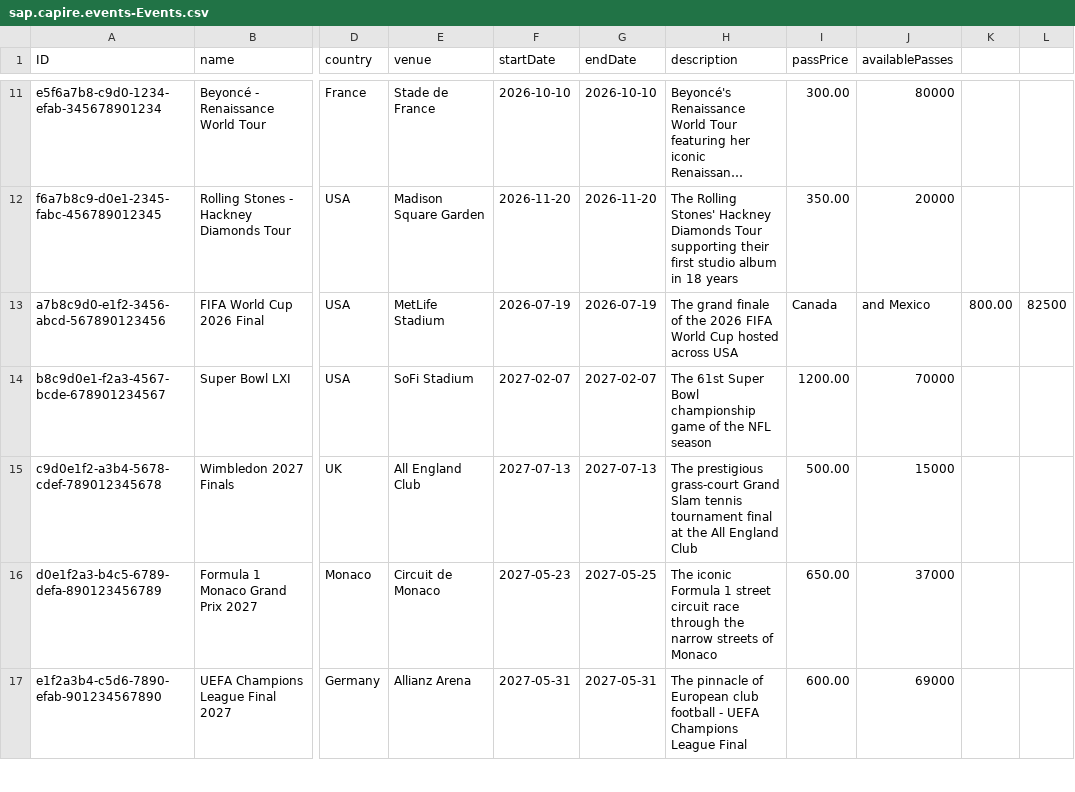
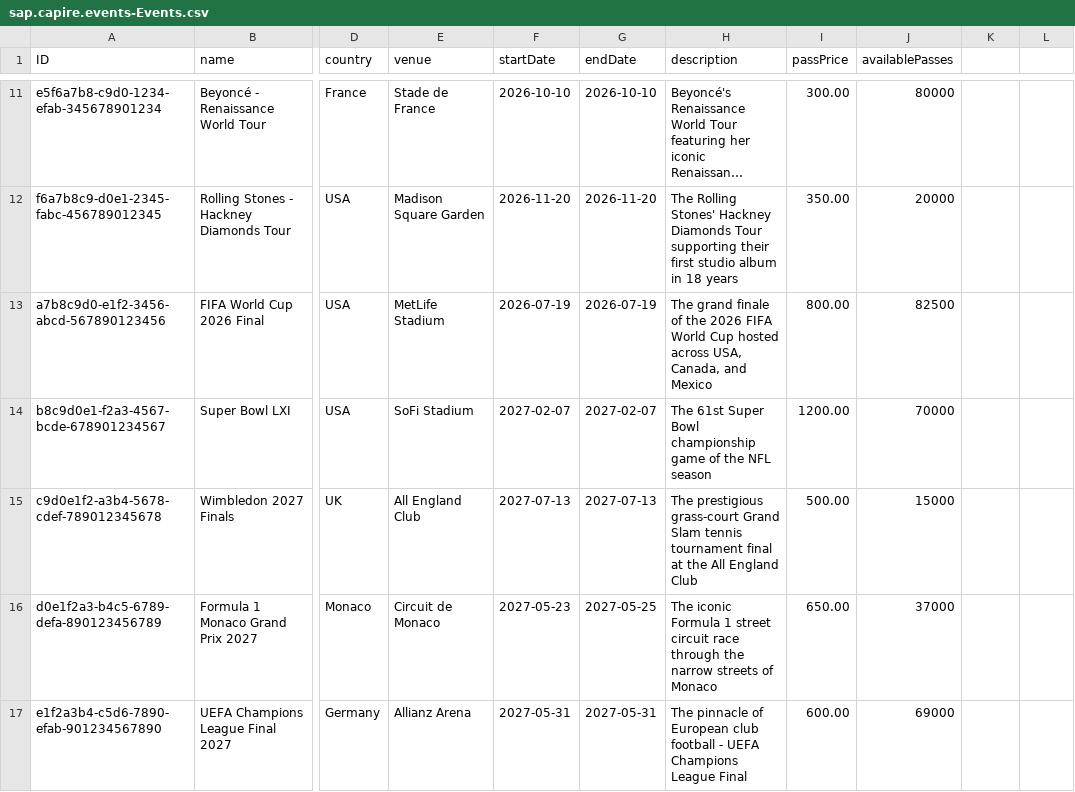
Before and after one commit to capire/xtravels, a CSV file: srv/events/db/data/sap.capire.events-Events.csv, drawn as a sheet; only a part is shown, gaps mark what is left out; long unchanged cells end in …; the diff names each change by its address in the sheet, - before the commit and + after, or states it on an @@ line.

Commit message:
fix events CSV (#61)

```diff
--- a/srv/events/db/data/sap.capire.events-Events.csv
+++ b/srv/events/db/data/sap.capire.events-Events.csv
-H13 (description): …hosted across USA
+H13 (description): …hosted across USA, Canada, and Mexico
-I13 (passPrice): Canada
+I13 (passPrice): 800.00
-J13 (availablePasses): and Mexico
+J13 (availablePasses): 82500
-K13: 800.00
+K13: (empty)
-L13: 82500
+L13: (empty)
```
